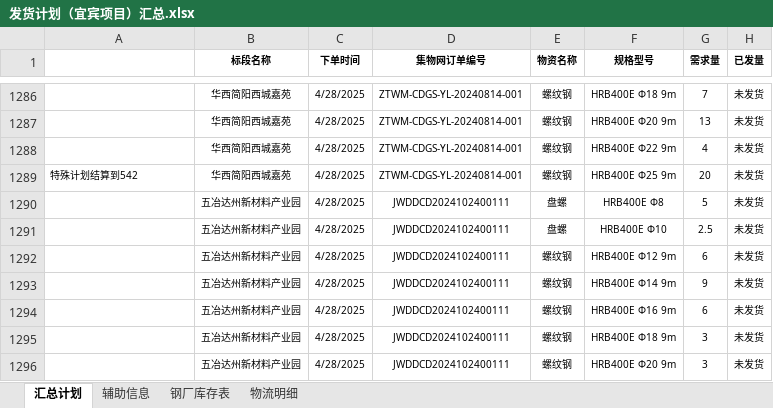
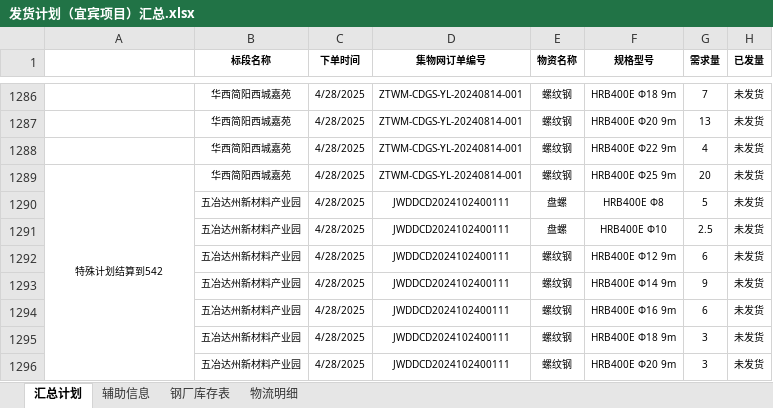
Before and after one commit to monizhou/TVBOX, an Excel workbook: 发货计划（宜宾项目）汇总.xlsx, sheet 汇总计划, drawn as a sheet; only a part is shown, gaps mark what is left out; values as stored, in another font and other column widths than the file's, no borders; conditional formats not drawn; the diff names each change by its address in the sheet, - before the commit and + after, or states it on an @@ line.

```diff
--- a/发货计划（宜宾项目）汇总.xlsx (sheet 汇总计划)
+++ b/发货计划（宜宾项目）汇总.xlsx (sheet 汇总计划)
-A1289 alignment: left
+A1289 alignment: center
+A1289:A1296 merged
```
Also changed, not shown: 2 other files.
